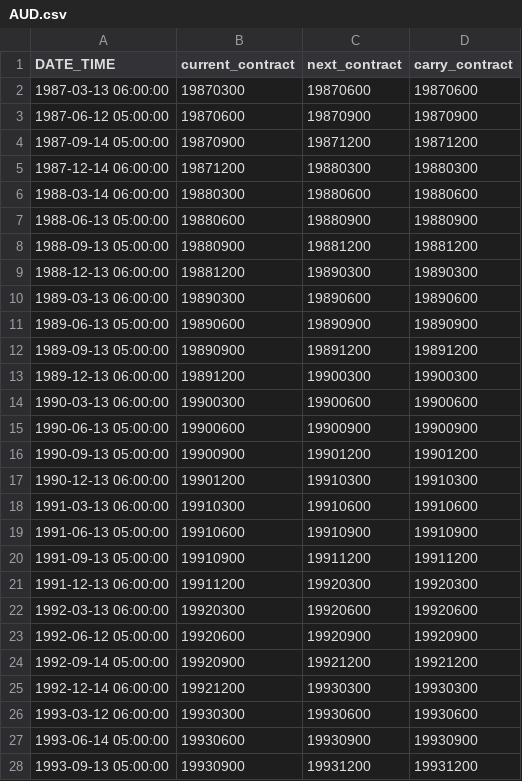
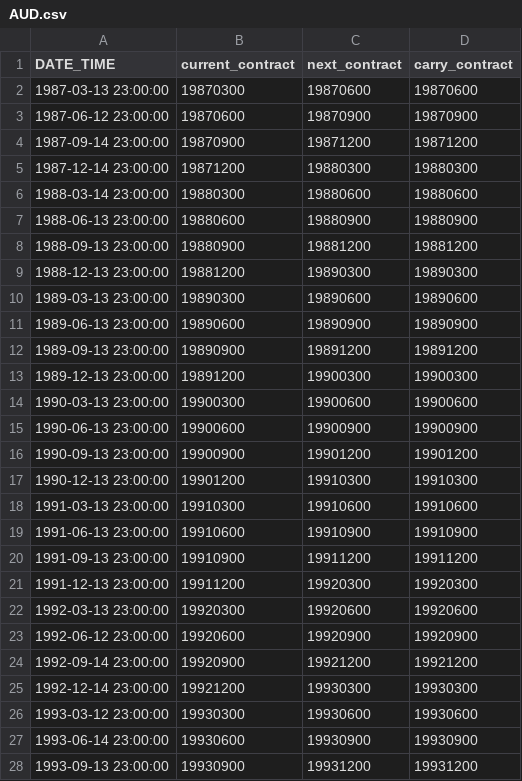
Before and after one commit to j1404/pysystemtrade, a CSV file: data/futures/roll_calendars_csv/AUD.csv, drawn as a sheet; only a part is shown; the diff covers the shown part only.

```diff
--- a/data/futures/roll_calendars_csv/AUD.csv
+++ b/data/futures/roll_calendars_csv/AUD.csv
@@ -1,28 +1,28 @@
 DATE_TIME,current_contract,next_contract,carry_contract
-1987-03-13 06:00:00,19870300,19870600,19870600
-1987-06-12 05:00:00,19870600,19870900,19870900
-1987-09-14 05:00:00,19870900,19871200,19871200
-1987-12-14 06:00:00,19871200,19880300,19880300
-1988-03-14 06:00:00,19880300,19880600,19880600
-1988-06-13 05:00:00,19880600,19880900,19880900
-1988-09-13 05:00:00,19880900,19881200,19881200
-1988-12-13 06:00:00,19881200,19890300,19890300
-1989-03-13 06:00:00,19890300,19890600,19890600
-1989-06-13 05:00:00,19890600,19890900,19890900
-1989-09-13 05:00:00,19890900,19891200,19891200
-1989-12-13 06:00:00,19891200,19900300,19900300
-1990-03-13 06:00:00,19900300,19900600,19900600
-1990-06-13 05:00:00,19900600,19900900,19900900
-1990-09-13 05:00:00,19900900,19901200,19901200
-1990-12-13 06:00:00,19901200,19910300,19910300
-1991-03-13 06:00:00,19910300,19910600,19910600
-1991-06-13 05:00:00,19910600,19910900,19910900
-1991-09-13 05:00:00,19910900,19911200,19911200
-1991-12-13 06:00:00,19911200,19920300,19920300
-1992-03-13 06:00:00,19920300,19920600,19920600
-1992-06-12 05:00:00,19920600,19920900,19920900
-1992-09-14 05:00:00,19920900,19921200,19921200
-1992-12-14 06:00:00,19921200,19930300,19930300
-1993-03-12 06:00:00,19930300,19930600,19930600
-1993-06-14 05:00:00,19930600,19930900,19930900
-1993-09-13 05:00:00,19930900,19931200,19931200
+1987-03-13 23:00:00,19870300,19870600,19870600
+1987-06-12 23:00:00,19870600,19870900,19870900
+1987-09-14 23:00:00,19870900,19871200,19871200
+1987-12-14 23:00:00,19871200,19880300,19880300
+1988-03-14 23:00:00,19880300,19880600,19880600
+1988-06-13 23:00:00,19880600,19880900,19880900
+1988-09-13 23:00:00,19880900,19881200,19881200
+1988-12-13 23:00:00,19881200,19890300,19890300
+1989-03-13 23:00:00,19890300,19890600,19890600
+1989-06-13 23:00:00,19890600,19890900,19890900
+1989-09-13 23:00:00,19890900,19891200,19891200
+1989-12-13 23:00:00,19891200,19900300,19900300
+1990-03-13 23:00:00,19900300,19900600,19900600
+1990-06-13 23:00:00,19900600,19900900,19900900
+1990-09-13 23:00:00,19900900,19901200,19901200
+1990-12-13 23:00:00,19901200,19910300,19910300
+1991-03-13 23:00:00,19910300,19910600,19910600
+1991-06-13 23:00:00,19910600,19910900,19910900
+1991-09-13 23:00:00,19910900,19911200,19911200
+1991-12-13 23:00:00,19911200,19920300,19920300
+1992-03-13 23:00:00,19920300,19920600,19920600
+1992-06-12 23:00:00,19920600,19920900,19920900
+1992-09-14 23:00:00,19920900,19921200,19921200
+1992-12-14 23:00:00,19921200,19930300,19930300
+1993-03-12 23:00:00,19930300,19930600,19930600
+1993-06-14 23:00:00,19930600,19930900,19930900
+1993-09-13 23:00:00,19930900,19931200,19931200
```
Also changed, not shown: 63 edited cells elsewhere in this file, 2 other files.
